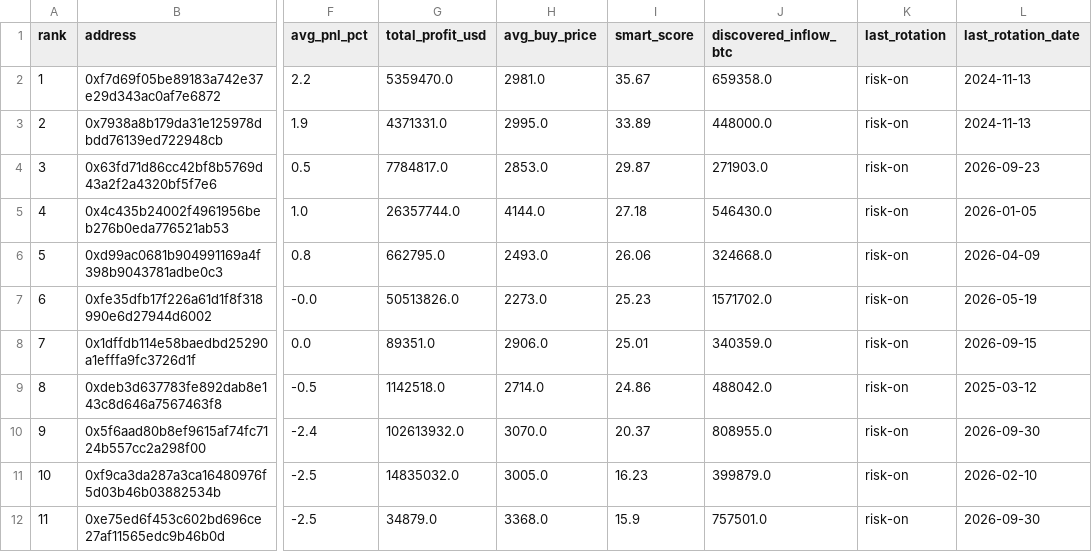
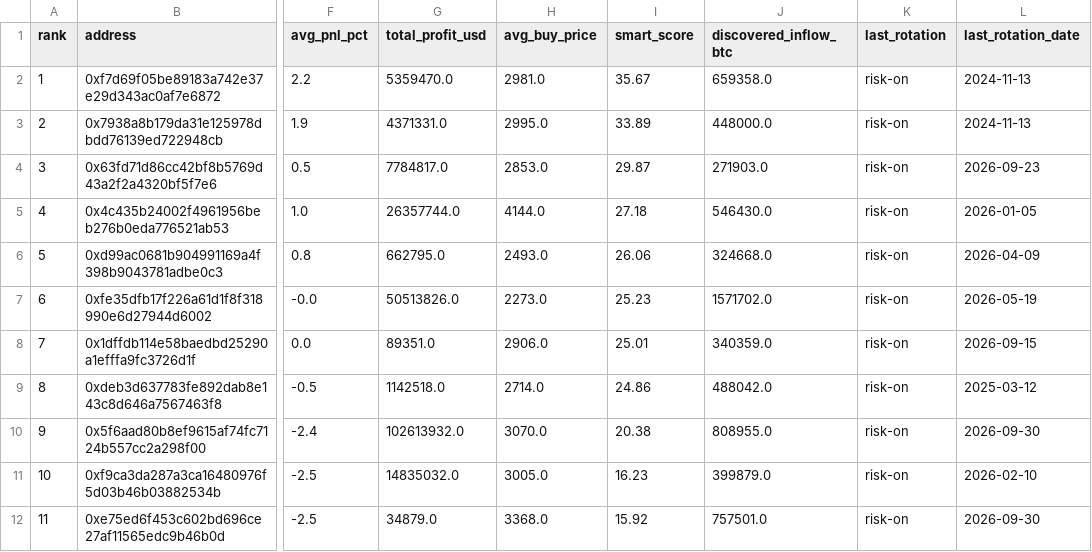
Before and after one commit to nierozgarniety/grubasy-tracker, a CSV file: grubasy_ranking.csv, drawn as a sheet; only a part is shown, gaps mark what is left out; the diff names each change by its address in the sheet, - before the commit and + after, or states it on an @@ line.

Commit message:
Update 2026-10-07 21:01 UTC

```diff
--- a/grubasy_ranking.csv
+++ b/grubasy_ranking.csv
-I10 (smart_score): 20.37
+I10 (smart_score): 20.38
-I12 (smart_score): 15.9
+I12 (smart_score): 15.92
```
